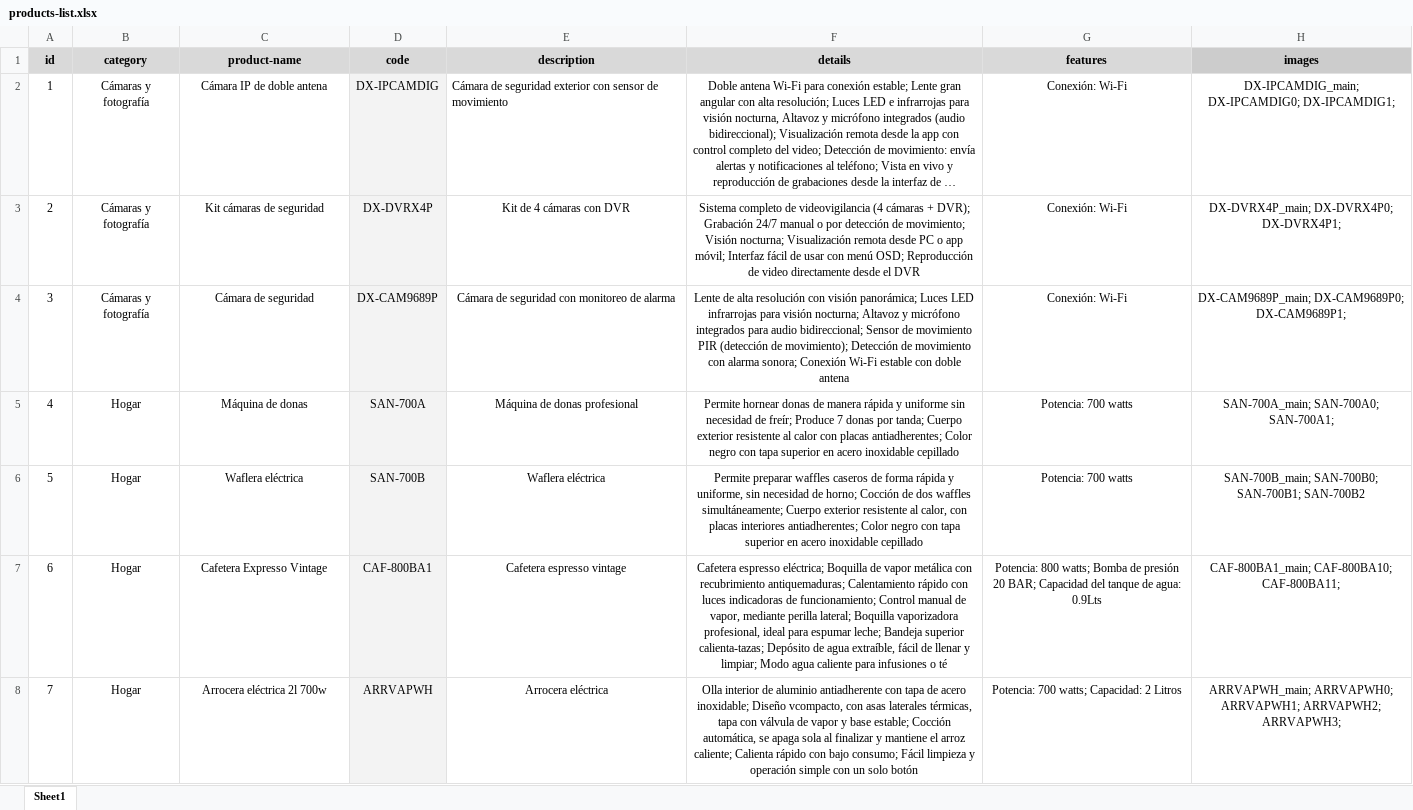
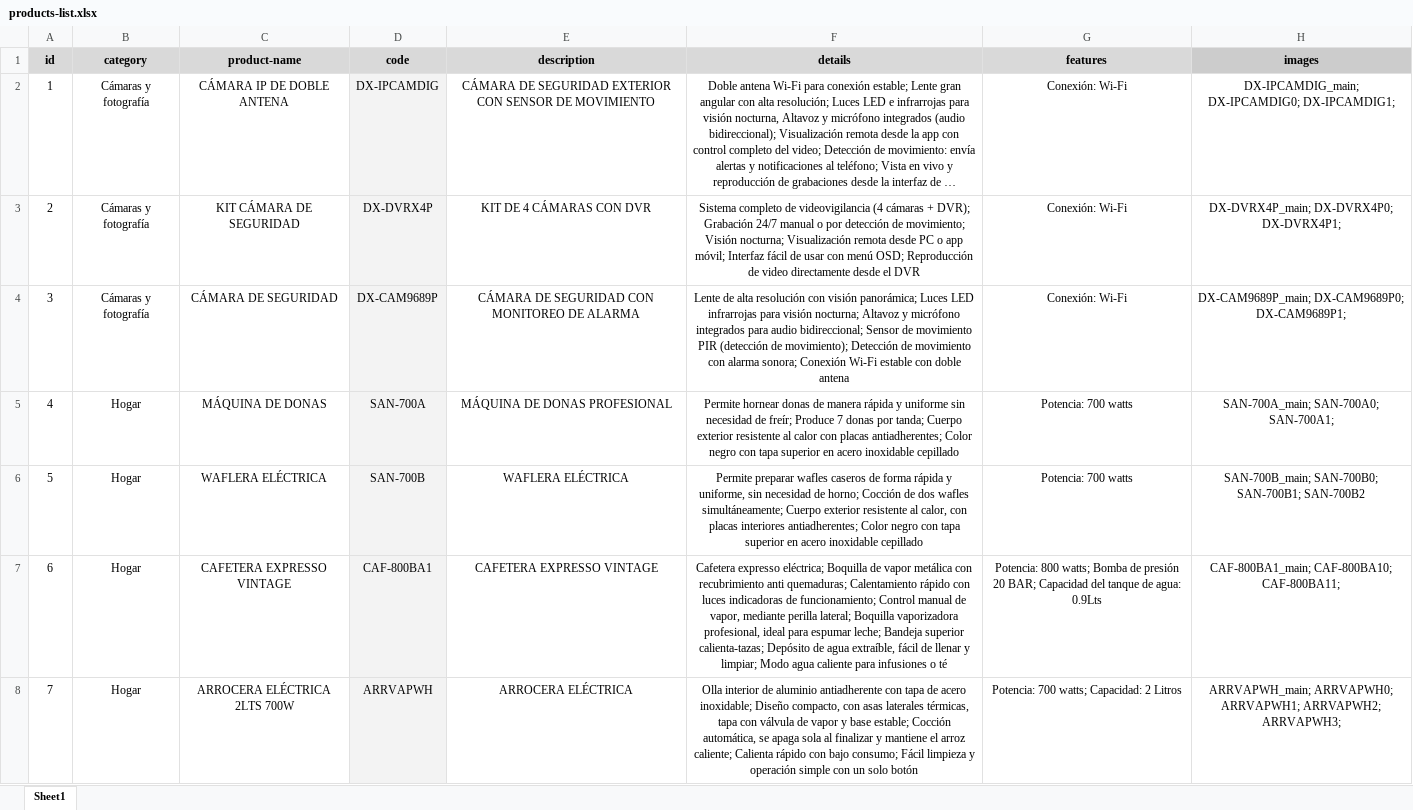
Before and after one commit to anabeeella/dinax-website, an Excel workbook: assets/images/products/products-list.xlsx, sheet Sheet1, drawn as a sheet; only a part is shown; long unchanged cells end in …; values as stored, in another font and other column widths than the file's, no borders; charts and pictures not drawn; the diff covers the shown part only; the diff names each change by its address in the sheet, - before the commit and + after, or states it on an @@ line.

Commit message:
Adjustments in ProductList file

```diff
--- a/assets/images/products/products-list.xlsx (sheet Sheet1)
+++ b/assets/images/products/products-list.xlsx (sheet Sheet1)
-C2 (product-name): Cámara IP de doble antena
+C2 (product-name): CÁMARA IP DE DOBLE ANTENA
-E2 (description): Cámara de seguridad exterior con sensor de movimiento
+E2 (description): CÁMARA DE SEGURIDAD EXTERIOR CON SENSOR DE MOVIMIENTO
-E2 alignment: left
+E2 alignment: center
-C3 (product-name): Kit cámaras de seguridad
+C3 (product-name): KIT CÁMARA DE SEGURIDAD
-E3 (description): Kit de 4 cámaras con DVR
+E3 (description): KIT DE 4 CÁMARAS CON DVR
-C4 (product-name): Cámara de seguridad
+C4 (product-name): CÁMARA DE SEGURIDAD
-E4 (description): Cámara de seguridad con monitoreo de alarma
+E4 (description): CÁMARA DE SEGURIDAD CON MONITOREO DE ALARMA
-C5 (product-name): Máquina de donas
+C5 (product-name): MÁQUINA DE DONAS
-E5 (description): Máquina de donas profesional
+E5 (description): MÁQUINA DE DONAS PROFESIONAL
-C6 (product-name): Waflera eléctrica
+C6 (product-name): WAFLERA ELÉCTRICA
-E6 (description): Waflera eléctrica
+E6 (description): WAFLERA ELÉCTRICA
-F6 (details): Permite preparar waffles caseros de forma rápida y uniforme, sin necesidad de horno; Cocción de dos waffles simultáneamente; Cuerpo…
+F6 (details): Permite preparar wafles caseros de forma rápida y uniforme, sin necesidad de horno; Cocción de dos wafles simultáneamente; Cuerpo…
-C7 (product-name): Cafetera Expresso Vintage
+C7 (product-name): CAFETERA EXPRESSO VINTAGE
-E7 (description): Cafetera espresso vintage
+E7 (description): CAFETERA EXPRESSO VINTAGE
-F7 (details): Cafetera espresso eléctrica; Boquilla de vapor metálica con recubrimiento antiquemaduras; Calentamiento rápido…
+F7 (details): Cafetera expresso eléctrica; Boquilla de vapor metálica con recubrimiento anti quemaduras; Calentamiento rápido…
-C8 (product-name): Arrocera eléctrica 2l 700w
+C8 (product-name): ARROCERA ELÉCTRICA 2LTS 700W
-E8 (description): Arrocera eléctrica
+E8 (description): ARROCERA ELÉCTRICA
-F8 (details): …inoxidable; Diseño vcompacto, con asas…
+F8 (details): …inoxidable; Diseño compacto, con asas…
```
Also changed, not shown: 115 edited cells elsewhere in this sheet.
